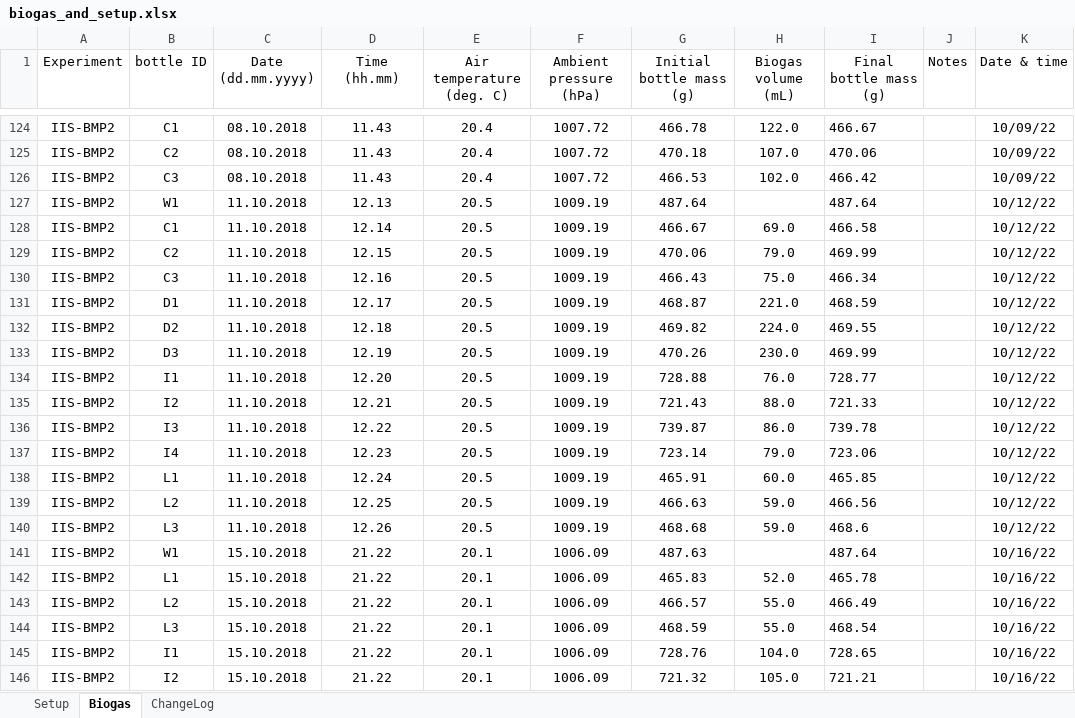
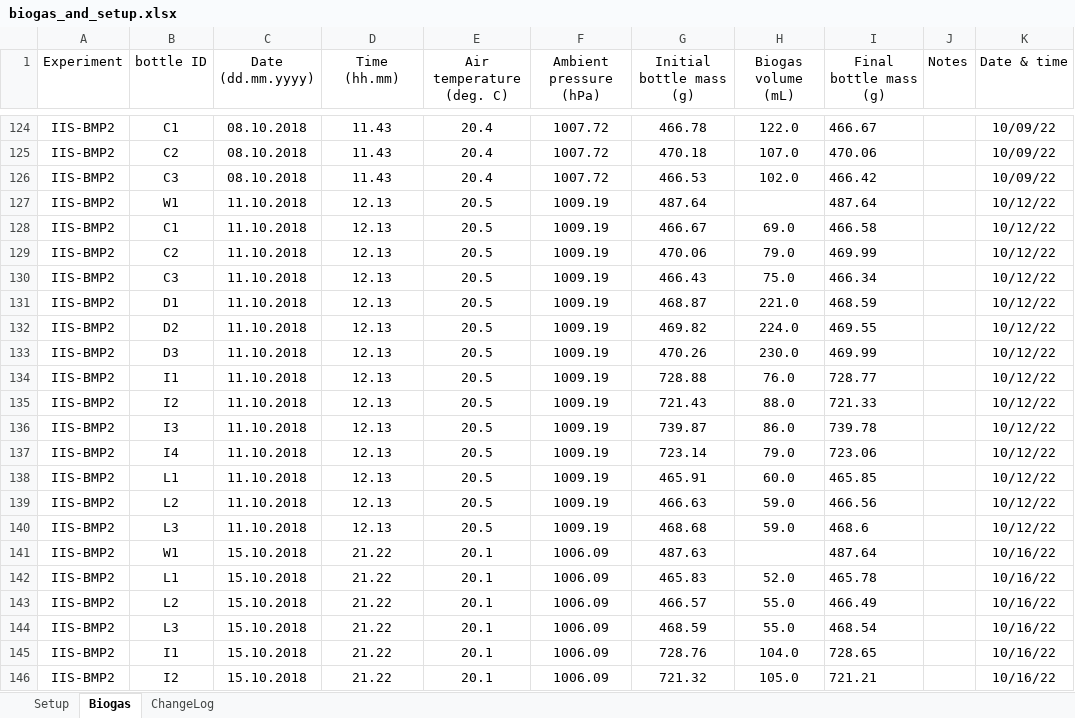
Before and after one commit to sashahafner/GD-BMP_paper_2019, an Excel workbook: experiments/IISBMP2/data/biogas_and_setup.xlsx, sheet Biogas, drawn as a sheet; only a part is shown, gaps mark what is left out; values as stored, in another font and other column widths than the file's, no borders; charts and pictures not drawn; the diff covers the shown part only; the diff names each change by its address in the sheet, - before the commit and + after, or states it on an @@ line.

```diff
--- a/experiments/IISBMP2/data/biogas_and_setup.xlsx (sheet Biogas)
+++ b/experiments/IISBMP2/data/biogas_and_setup.xlsx (sheet Biogas)
-D128 (Time (hh.mm)): 12.14
+D128 (Time (hh.mm)): 12.13
-D129 (Time (hh.mm)): 12.15
+D129 (Time (hh.mm)): 12.13
-D130 (Time (hh.mm)): 12.16
+D130 (Time (hh.mm)): 12.13
-D131 (Time (hh.mm)): 12.17
+D131 (Time (hh.mm)): 12.13
-D132 (Time (hh.mm)): 12.18
+D132 (Time (hh.mm)): 12.13
-D133 (Time (hh.mm)): 12.19
+D133 (Time (hh.mm)): 12.13
-D134 (Time (hh.mm)): 12.20
+D134 (Time (hh.mm)): 12.13
-D135 (Time (hh.mm)): 12.21
+D135 (Time (hh.mm)): 12.13
-D136 (Time (hh.mm)): 12.22
+D136 (Time (hh.mm)): 12.13
-D137 (Time (hh.mm)): 12.23
+D137 (Time (hh.mm)): 12.13
-D138 (Time (hh.mm)): 12.24
+D138 (Time (hh.mm)): 12.13
-D139 (Time (hh.mm)): 12.25
+D139 (Time (hh.mm)): 12.13
-D140 (Time (hh.mm)): 12.26
+D140 (Time (hh.mm)): 12.13
```
Also changed, not shown: 17 edited cells and cell formats elsewhere in this sheet, sheet ChangeLog, sheet Setup, charts or pictures, 44 other files.
